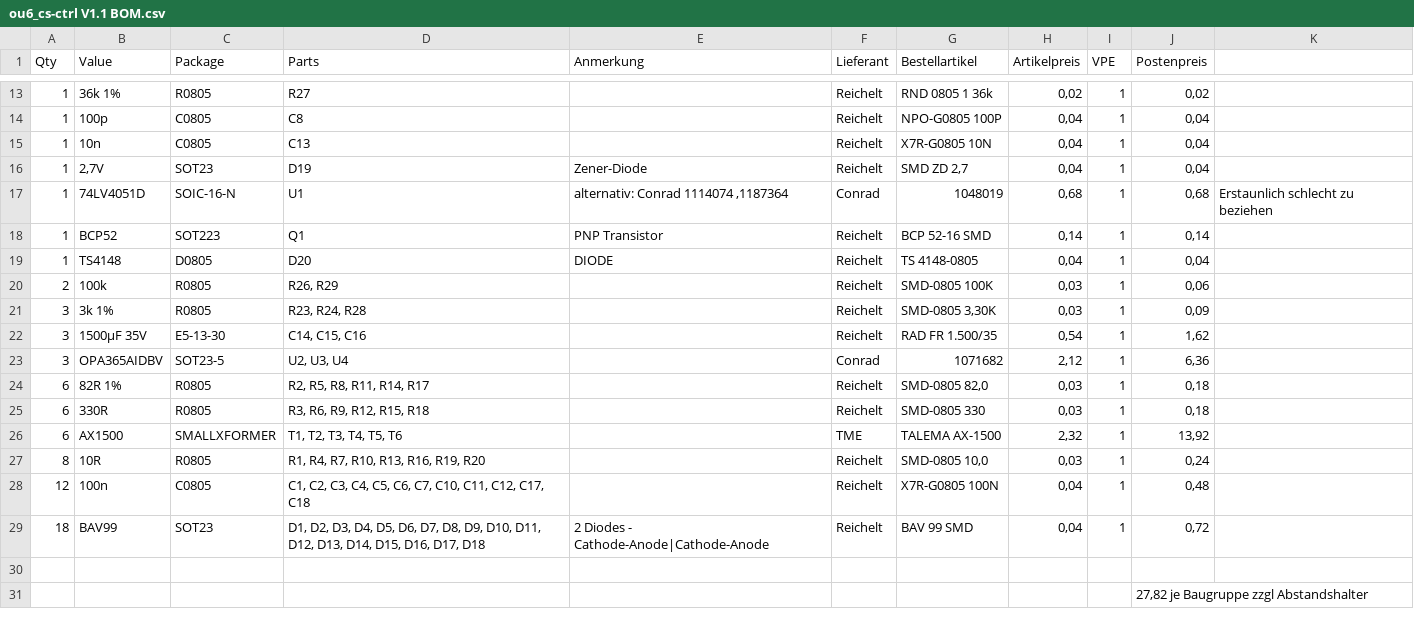
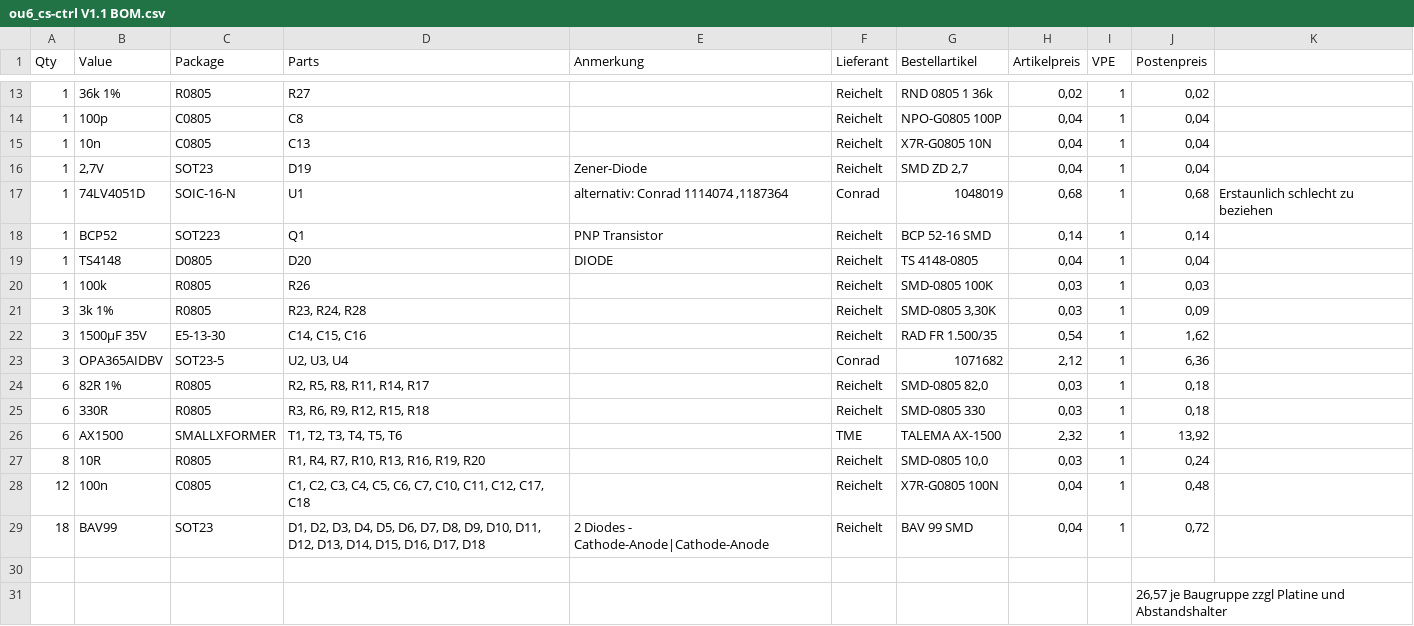
Before and after one commit to Doumanix/hw-inc-new20-test, a CSV file: applications_din/out_6x_cs_6MU/ou6_cs-ctrl V1.1 BOM.csv, drawn as a sheet; only a part is shown, gaps mark what is left out.

Commit message:
R29 auf out6_cs-ctrl V1.1 auf unbestückt geändert

```diff
--- a/applications_din/out_6x_cs_6MU/ou6_cs-ctrl V1.1 BOM.csv
+++ b/applications_din/out_6x_cs_6MU/ou6_cs-ctrl V1.1 BOM.csv
@@ -19,3 +19,3 @@ Qty,Value,Package,Parts,Anmerkung,Lieferant,Bestellartikel,Artikelpreis,VPE,Post
 1,TS4148,D0805,D20,DIODE,Reichelt,TS 4148-0805,"0,04",1,"0,04",
-2,100k,R0805,"R26, R29",,Reichelt,SMD-0805 100K,"0,03",1,"0,06",
+1,100k,R0805,R26,,Reichelt,SMD-0805 100K,"0,03",1,"0,03",
 3,3k 1%,R0805,"R23, R24, R28",,Reichelt,"SMD-0805 3,30K","0,03",1,"0,09",
@@ -30,2 +30,2 @@ Qty,Value,Package,Parts,Anmerkung,Lieferant,Bestellartikel,Artikelpreis,VPE,Post
 ,,,,,,,,,,
-,,,,,,,,,"27,82 je Baugruppe zzgl Abstandshalter",
+,,,,,,,,,"26,57 je Baugruppe zzgl Platine und Abstandshalter",
```
Also changed, not shown: 2 other files.
